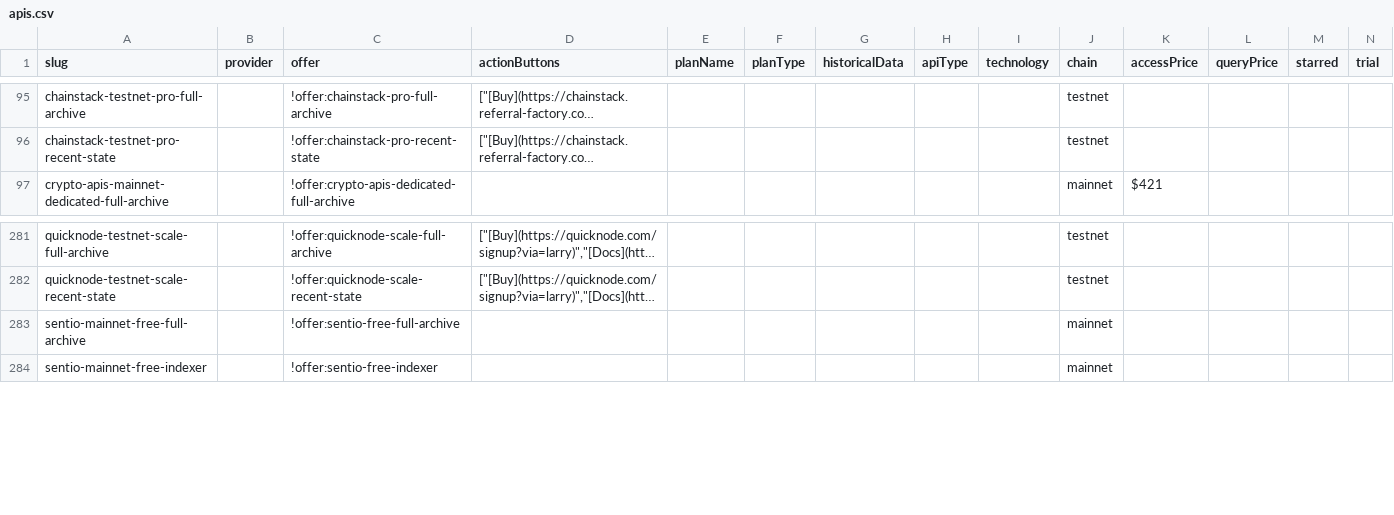
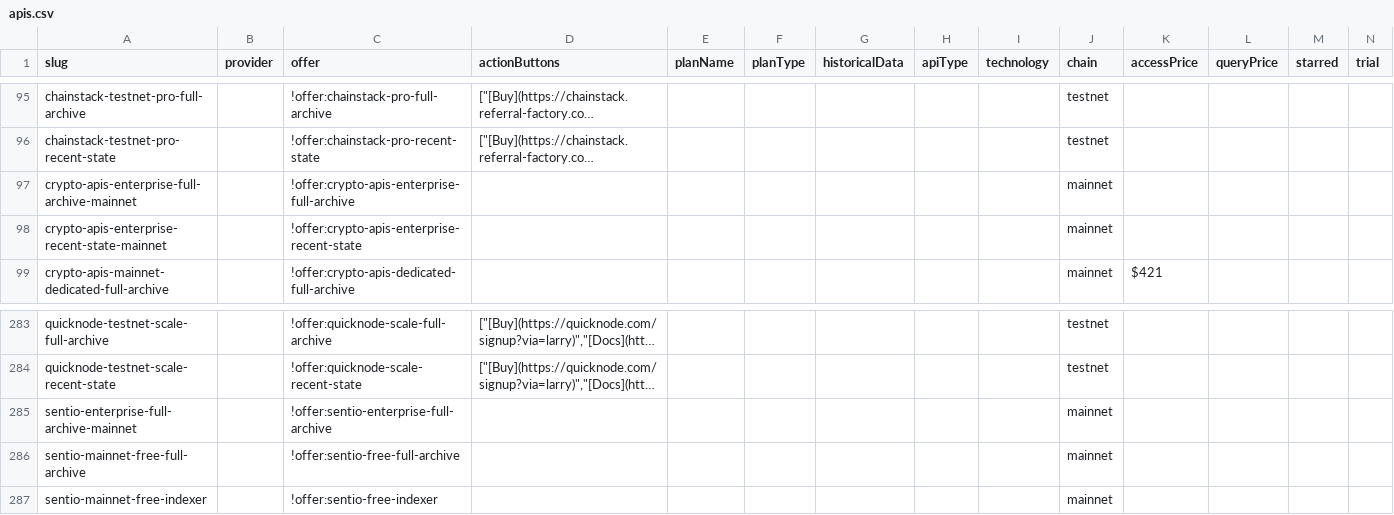
Before and after one commit to Kefia-02/chain-love, a CSV file: listings/specific-networks/base/apis.csv, drawn as a sheet; only a part is shown, gaps mark what is left out; long unchanged cells end in …; rows hold the shown columns only; the diff names each change by its address in the sheet, - before the commit and + after, or states it on an @@ line.

Commit message:
data(apis): scope remaining Crypto APIs, RPCFast and Sentio offers

```diff
--- a/listings/specific-networks/base/apis.csv
+++ b/listings/specific-networks/base/apis.csv
+row 97: crypto-apis-enterprise-full-archive-mainnet |  | !offer:crypto-apis-enterprise-full-archive |  |  |  |  |  |  | mainnet
+row 98: crypto-apis-enterprise-recent-state-mainnet |  | !offer:crypto-apis-enterprise-recent-state |  |  |  |  |  |  | mainnet
+row 285: sentio-enterprise-full-archive-mainnet |  | !offer:sentio-enterprise-full-archive |  |  |  |  |  |  | mainnet
```
Also changed, not shown: listings/specific-networks/arbitrum/apis.csv, listings/specific-networks/bsc/apis.csv, 6 other files.
